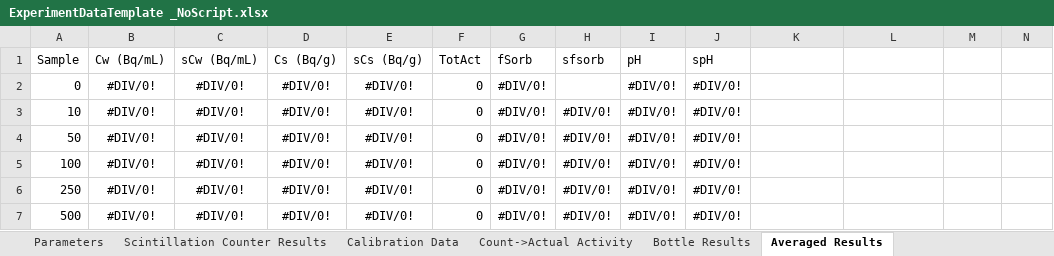
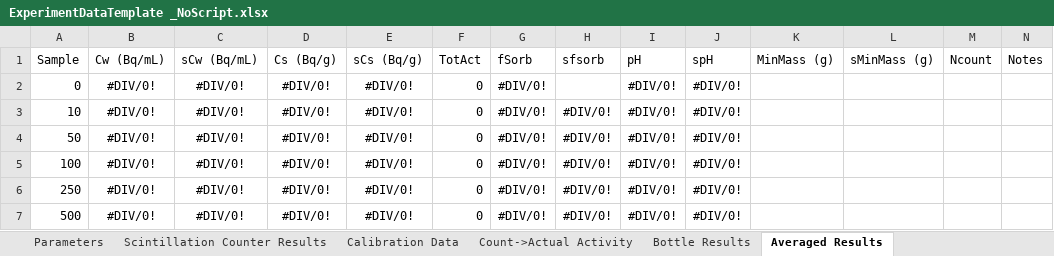
Before and after one commit to machen/RadiumSorption, an Excel workbook: Sorption Experiments/ExperimentDataTemplate _NoScript.xlsx, sheet Averaged Results, drawn as a sheet; values as stored, in another font and other column widths than the file's, no borders; the diff names each change by its address in the sheet, - before the commit and + after, or states it on an @@ line.

```diff
--- a/Sorption Experiments/ExperimentDataTemplate _NoScript.xlsx (sheet Averaged Results)
+++ b/Sorption Experiments/ExperimentDataTemplate _NoScript.xlsx (sheet Averaged Results)
-K1: (empty)
+K1: MinMass (g)
-L1: (empty)
+L1: sMinMass (g)
-M1: (empty)
+M1: Ncount
-N1: (empty)
+N1: Notes
```
Also changed, not shown: charts or pictures, Sorption Experiments/RaGoe_pH9/RaGoe_pH9_NoScript.xlsx, Sorption Experiments/RaMont_pH7/RaMont_pH7_NoScript.xlsx, 45 other files.
